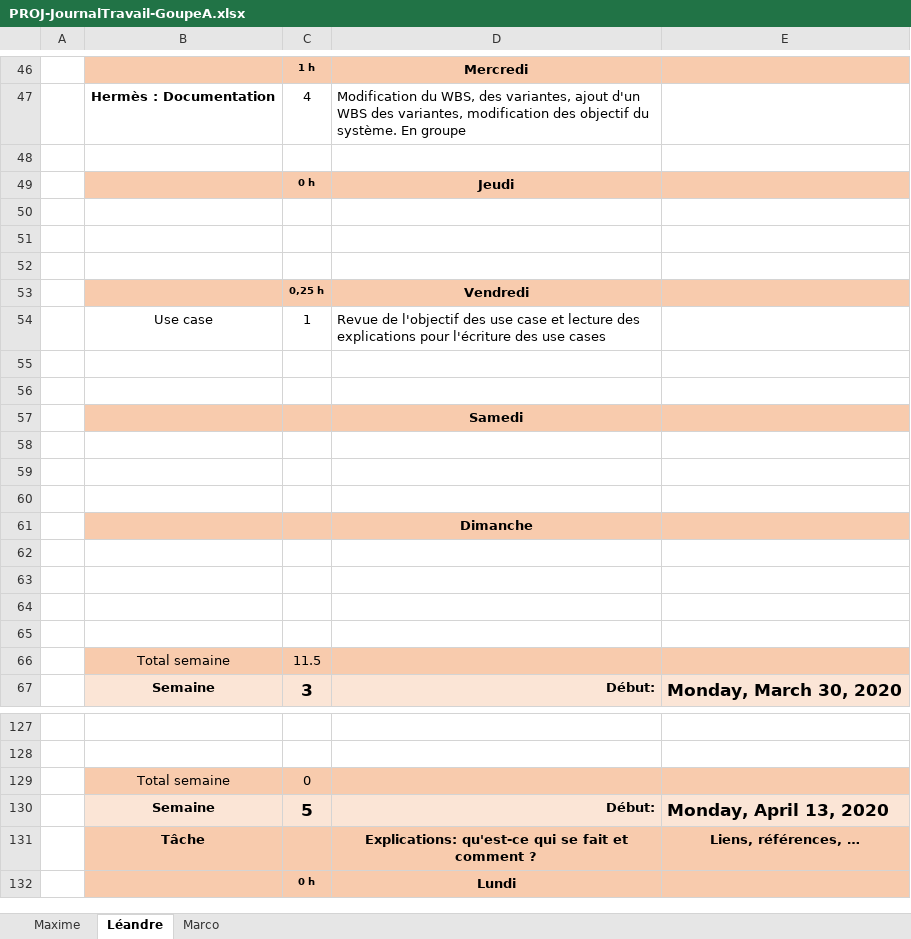
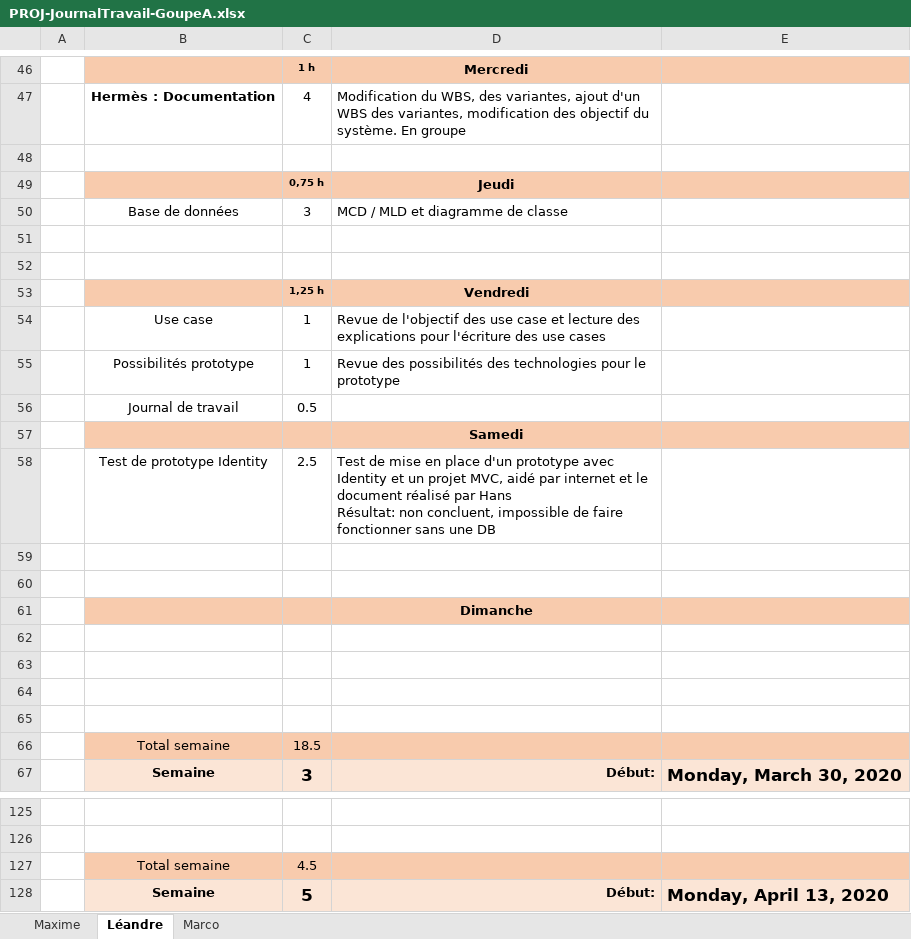
Before and after one commit to Campichele/PROJ, an Excel workbook: Documentation Hermès/PROJ-JournalTravail-GoupeA.xlsx, sheet Léandre, drawn as a sheet; only a part is shown, gaps mark what is left out; the shorter side is filled out with more unchanged rows; values as stored, in another font and other column widths than the file's, no borders; removed rows and columns are numbered as before the commit, all else as after; ↵ is a line break in a cell; the diff covers the shown part only; the diff names each change by its address in the sheet, - before the commit and + after, or states it on an @@ line.

```diff
--- a/Documentation Hermès/PROJ-JournalTravail-GoupeA.xlsx (sheet Léandre)
+++ b/Documentation Hermès/PROJ-JournalTravail-GoupeA.xlsx (sheet Léandre)
-C49: 0 h
+C49: 0,75 h
+row 50:  | Base de données | 3 | MCD / MLD et diagramme de classe
-row 52: (empty)
-C53: 0,25 h
+C53: 1,25 h
-row 55: (empty)
+row 55:  | Possibilités prototype | 1 | Revue des possibilités des technologies pour le prototype
-row 56: (empty)
+row 56:  | Journal de travail | 0.5
-row 58: (empty)
+row 58:  | Test de prototype Identity | 2.5 | Test de mise en place d'un prototype avec Identity et un projet MVC, aidé par internet et le document réalisé par Hans ↵ Résultat: non concluent, impossible de faire fonctionner sans une DB
-C66: 11.5
+C66: 18.5
-C127: 0
+C127: 4.5
```
Also changed, not shown: 4 added rows, 6 removed rows, 26 edited cells and cell formats elsewhere in this sheet, formulas that keep their value, 10 other files.
